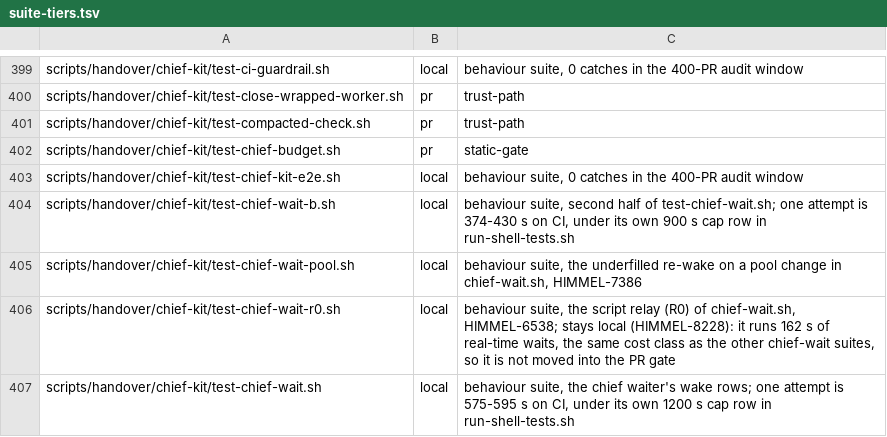
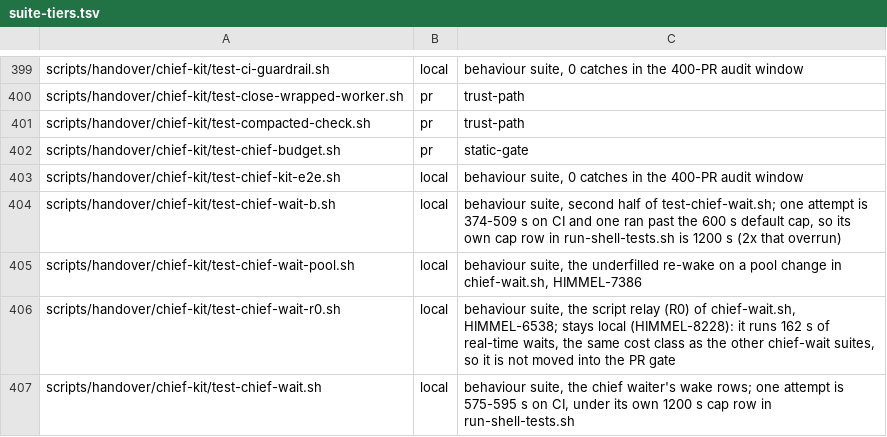
Before and after one commit to yotamleo-org/Himmel, a TSV file: scripts/ci/suite-tiers.tsv, drawn as a sheet; only a part is shown, gaps mark what is left out.

```diff
--- a/scripts/ci/suite-tiers.tsv
+++ b/scripts/ci/suite-tiers.tsv
@@ -403,3 +403,3 @@ scripts/handover/chief-kit/test-chief-budget.sh	pr	static-gate
 scripts/handover/chief-kit/test-chief-kit-e2e.sh	local	behaviour suite, 0 catches in the 400-PR audit window
-scripts/handover/chief-kit/test-chief-wait-b.sh	local	behaviour suite, second half of test-chief-wait.sh; one attempt is 374-430 s on CI, under its own 900 s cap row in run-shell-tests.sh
+scripts/handover/chief-kit/test-chief-wait-b.sh	local	behaviour suite, second half of test-chief-wait.sh; one attempt is 374-509 s on CI and one ran past the 600 s default cap, so its own cap row in run-shell-tests.sh is 1200 s (2x that overrun)
 scripts/handover/chief-kit/test-chief-wait-pool.sh	local	behaviour suite, the underfilled re-wake on a pool change in chief-wait.sh, HIMMEL-7386
```
Also changed, not shown: 1 other file.
